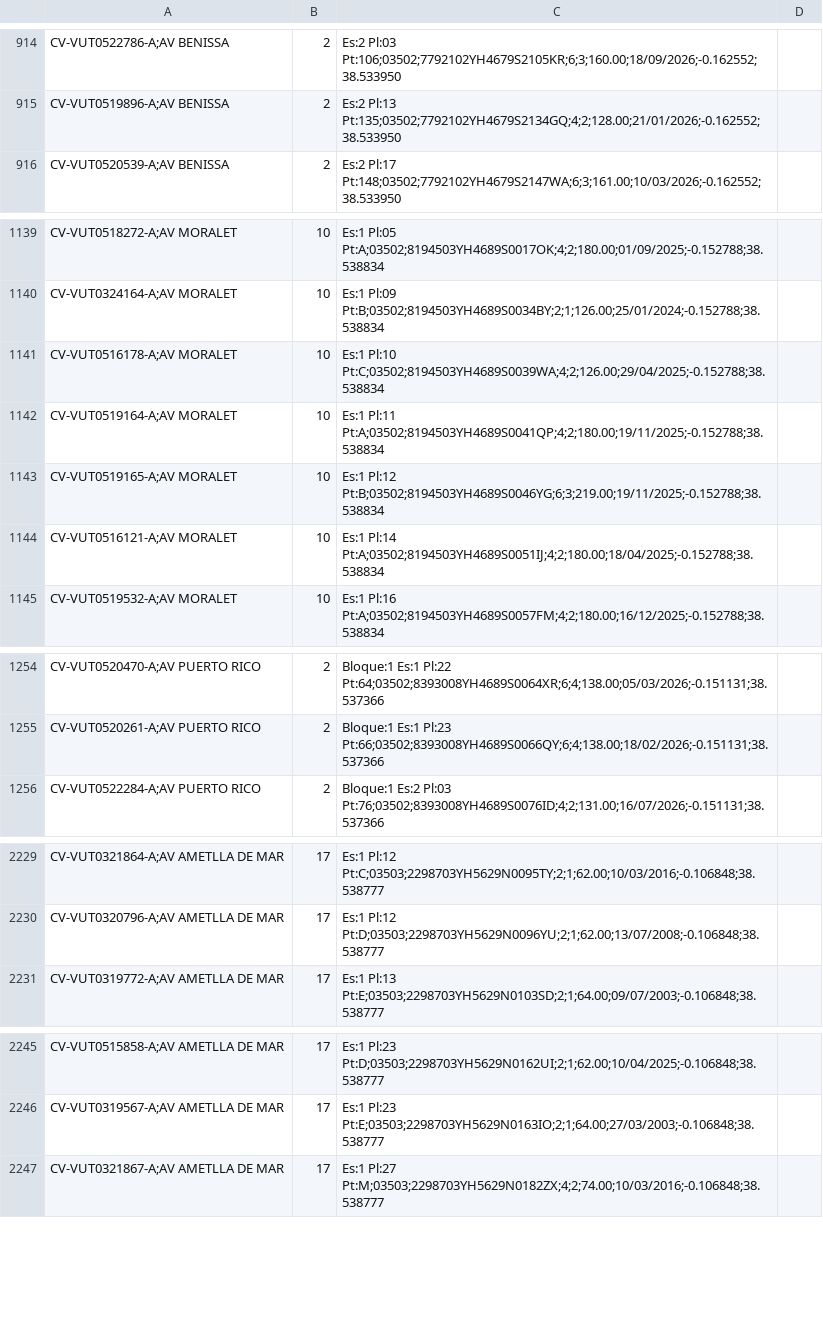
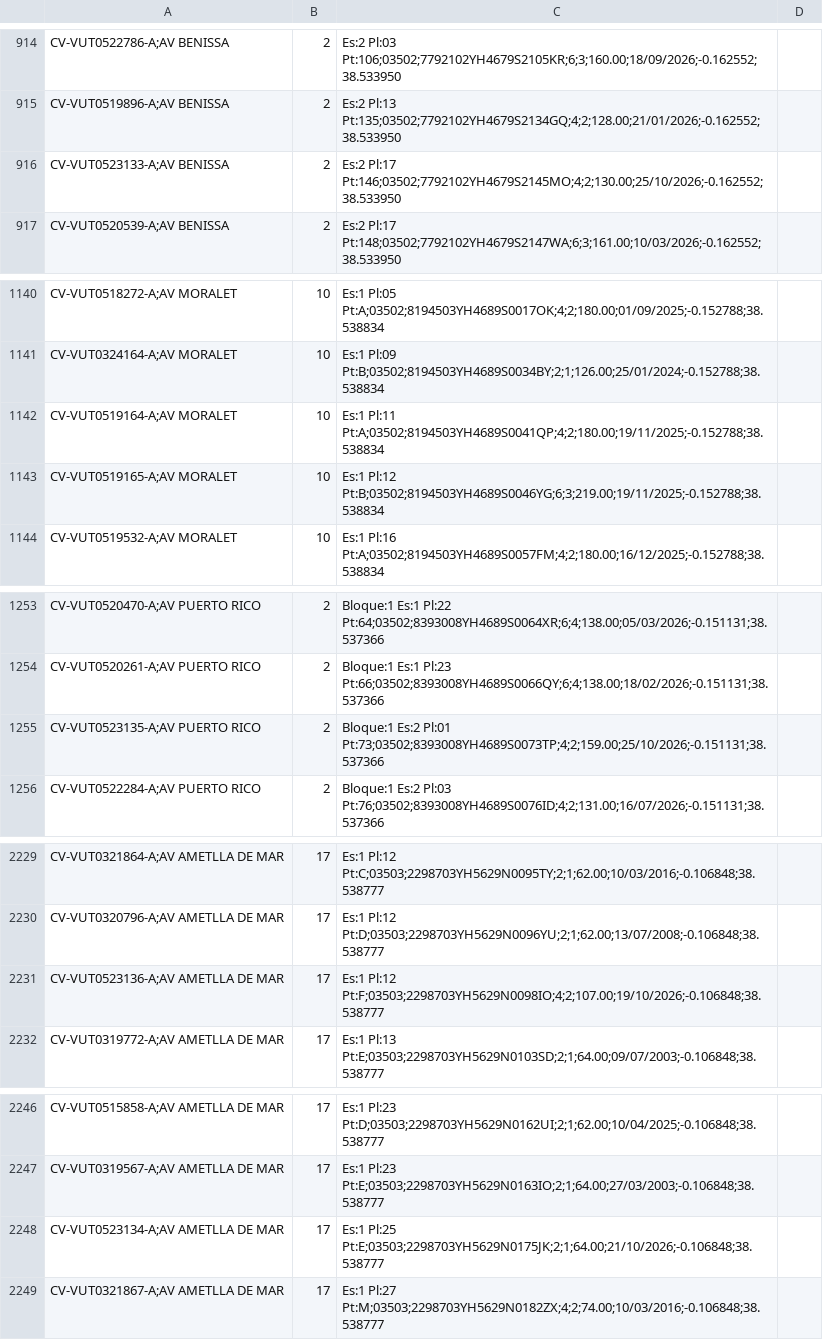
Before and after one commit to JoseHino/mapa-vut-benidorm, a CSV file: VUT_Benidorm_geolocalizadas.csv, drawn as a sheet; only a part is shown, gaps mark what is left out.

```diff
--- a/VUT_Benidorm_geolocalizadas.csv
+++ b/VUT_Benidorm_geolocalizadas.csv
@@ -915,2 +915,3 @@ CV-VUT0522786-A;AV BENISSA, 2, Es:2 Pl:03 Pt:106;03502;7792102YH4679S2105KR;6;3;
 CV-VUT0519896-A;AV BENISSA, 2, Es:2 Pl:13 Pt:135;03502;7792102YH4679S2134GQ;4;2;128.00;21/01/2026;-0.162552;38.533950
+CV-VUT0523133-A;AV BENISSA, 2, Es:2 Pl:17 Pt:146;03502;7792102YH4679S2145MO;4;2;130.00;25/10/2026;-0.162552;38.533950
 CV-VUT0520539-A;AV BENISSA, 2, Es:2 Pl:17 Pt:148;03502;7792102YH4679S2147WA;6;3;161.00;10/03/2026;-0.162552;38.533950
@@ -1140,6 +1141,4 @@ CV-VUT0518272-A;AV MORALET, 10, Es:1 Pl:05 Pt:A;03502;8194503YH4689S0017OK;4;2;1
 CV-VUT0324164-A;AV MORALET, 10, Es:1 Pl:09 Pt:B;03502;8194503YH4689S0034BY;2;1;126.00;25/01/2024;-0.152788;38.538834
-CV-VUT0516178-A;AV MORALET, 10, Es:1 Pl:10 Pt:C;03502;8194503YH4689S0039WA;4;2;126.00;29/04/2025;-0.152788;38.538834
 CV-VUT0519164-A;AV MORALET, 10, Es:1 Pl:11 Pt:A;03502;8194503YH4689S0041QP;4;2;180.00;19/11/2025;-0.152788;38.538834
 CV-VUT0519165-A;AV MORALET, 10, Es:1 Pl:12 Pt:B;03502;8194503YH4689S0046YG;6;3;219.00;19/11/2025;-0.152788;38.538834
-CV-VUT0516121-A;AV MORALET, 10, Es:1 Pl:14 Pt:A;03502;8194503YH4689S0051IJ;4;2;180.00;18/04/2025;-0.152788;38.538834
 CV-VUT0519532-A;AV MORALET, 10, Es:1 Pl:16 Pt:A;03502;8194503YH4689S0057FM;4;2;180.00;16/12/2025;-0.152788;38.538834
@@ -1255,2 +1254,3 @@ CV-VUT0520470-A;AV PUERTO RICO, 2, Bloque:1 Es:1 Pl:22 Pt:64;03502;8393008YH4689
 CV-VUT0520261-A;AV PUERTO RICO, 2, Bloque:1 Es:1 Pl:23 Pt:66;03502;8393008YH4689S0066QY;6;4;138.00;18/02/2026;-0.151131;38.537366
+CV-VUT0523135-A;AV PUERTO RICO, 2, Bloque:1 Es:2 Pl:01 Pt:73;03502;8393008YH4689S0073TP;4;2;159.00;25/10/2026;-0.151131;38.537366
 CV-VUT0522284-A;AV PUERTO RICO, 2, Bloque:1 Es:2 Pl:03 Pt:76;03502;8393008YH4689S0076ID;4;2;131.00;16/07/2026;-0.151131;38.537366
@@ -2230,2 +2230,3 @@ CV-VUT0321864-A;AV AMETLLA DE MAR, 17, Es:1 Pl:12 Pt:C;03503;2298703YH5629N0095T
 CV-VUT0320796-A;AV AMETLLA DE MAR, 17, Es:1 Pl:12 Pt:D;03503;2298703YH5629N0096YU;2;1;62.00;13/07/2008;-0.106848;38.538777
+CV-VUT0523136-A;AV AMETLLA DE MAR, 17, Es:1 Pl:12 Pt:F;03503;2298703YH5629N0098IO;4;2;107.00;19/10/2026;-0.106848;38.538777
 CV-VUT0319772-A;AV AMETLLA DE MAR, 17, Es:1 Pl:13 Pt:E;03503;2298703YH5629N0103SD;2;1;64.00;09/07/2003;-0.106848;38.538777
@@ -2246,2 +2247,3 @@ CV-VUT0515858-A;AV AMETLLA DE MAR, 17, Es:1 Pl:23 Pt:D;03503;2298703YH5629N0162U
 CV-VUT0319567-A;AV AMETLLA DE MAR, 17, Es:1 Pl:23 Pt:E;03503;2298703YH5629N0163IO;2;1;64.00;27/03/2003;-0.106848;38.538777
+CV-VUT0523134-A;AV AMETLLA DE MAR, 17, Es:1 Pl:25 Pt:E;03503;2298703YH5629N0175JK;2;1;64.00;21/10/2026;-0.106848;38.538777
 CV-VUT0321867-A;AV AMETLLA DE MAR, 17, Es:1 Pl:27 Pt:M;03503;2298703YH5629N0182ZX;4;2;74.00;10/03/2016;-0.106848;38.538777
```
Also changed, not shown: 7 other files.
